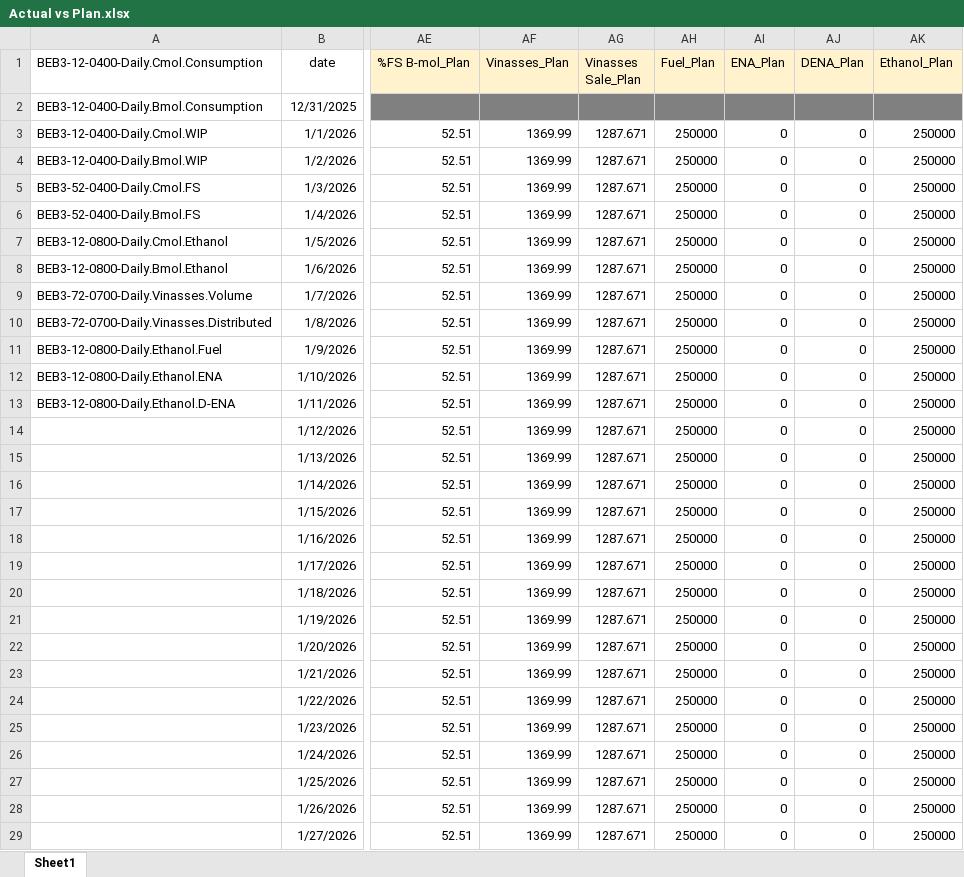
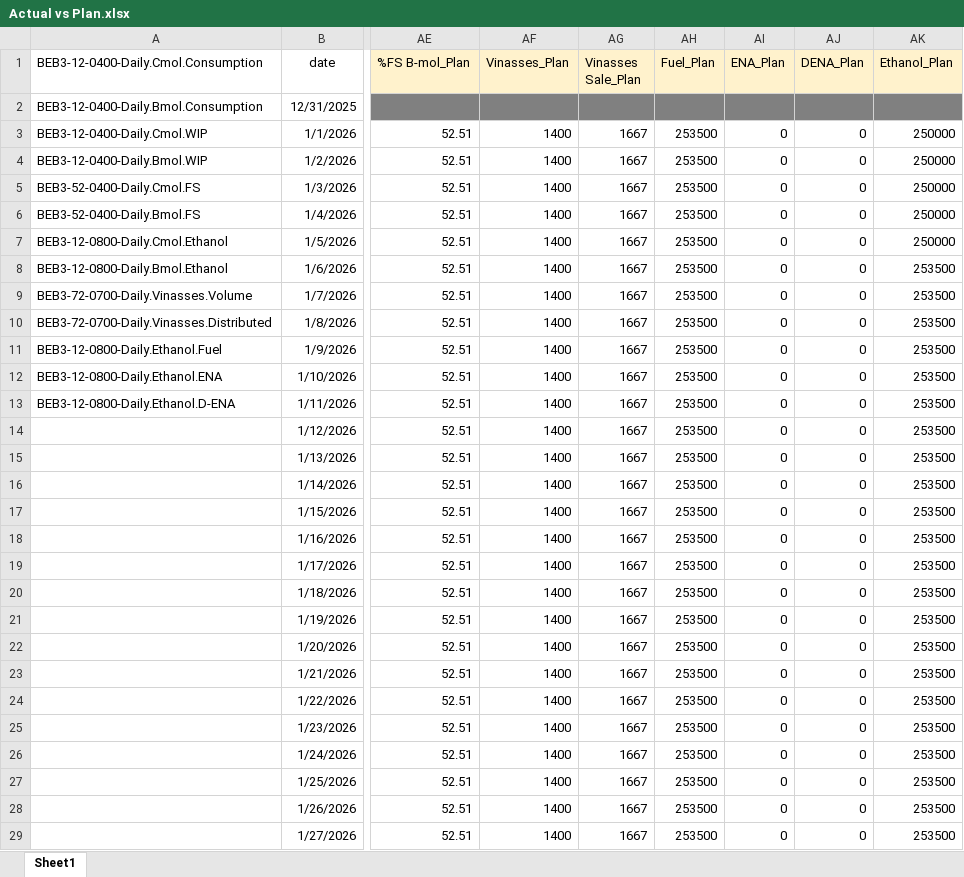
Before and after one commit to monwongwai-sys/Daily_DC, an Excel workbook: Actual vs Plan.xlsx, sheet Sheet1, drawn as a sheet; only a part is shown, gaps mark what is left out; values as stored, in another font and other column widths than the file's, no borders; charts and pictures not drawn; the diff covers the shown part only; the diff names each change by its address in the sheet, - before the commit and + after, or states it on an @@ line.

Commit message:
Update 26/2/2026

```diff
--- a/Actual vs Plan.xlsx (sheet Sheet1)
+++ b/Actual vs Plan.xlsx (sheet Sheet1)
-AF3:AF29 (Vinasses_Plan): 1369.99
+AF3:AF29 (Vinasses_Plan): 1400
-AG3:AG29 (Vinasses Sale_Plan): 1287.671
+AG3:AG29 (Vinasses Sale_Plan): 1667
-AH3:AH29 (Fuel_Plan): 250000
+AH3:AH29 (Fuel_Plan): 253500
-AK8:AK29 (Ethanol_Plan): 250000
+AK8:AK29 (Ethanol_Plan): 253500
```
Also changed, not shown: 153 edited cells elsewhere in this sheet, charts or pictures.
